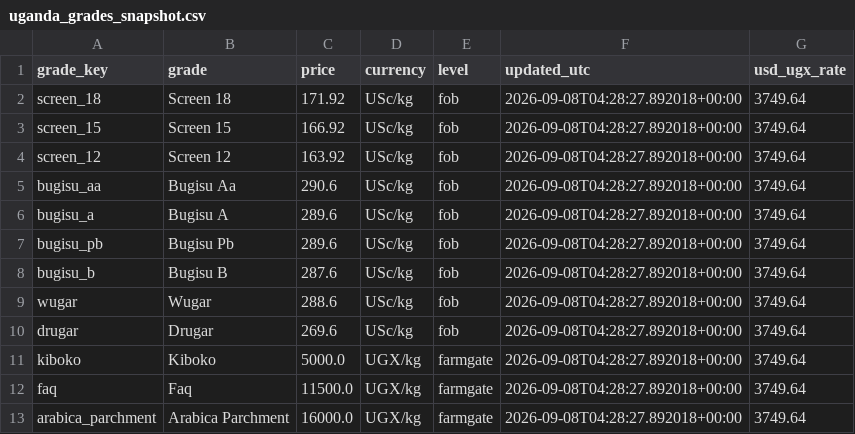
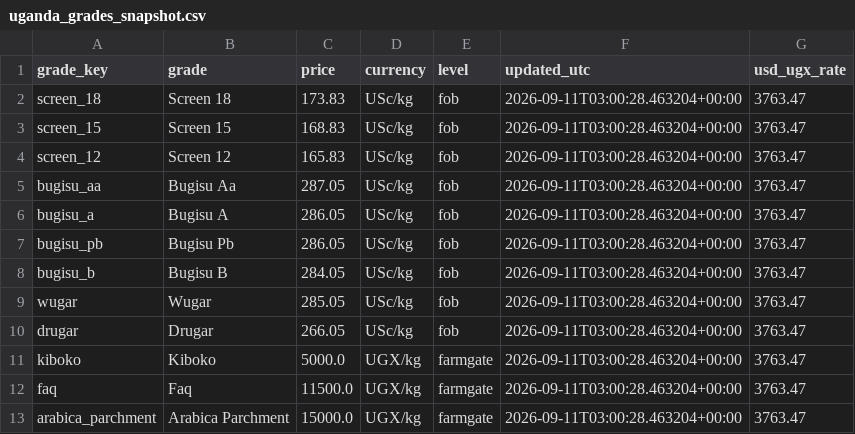
Before and after one commit to isamubas/coffee_price_predictor, a CSV file: data/processed/uganda_grades_snapshot.csv, drawn as a sheet.

```diff
--- a/data/processed/uganda_grades_snapshot.csv
+++ b/data/processed/uganda_grades_snapshot.csv
@@ -1,13 +1,13 @@
 grade_key,grade,price,currency,level,updated_utc,usd_ugx_rate
-screen_18,Screen 18,171.92,USc/kg,fob,2026-09-08T04:28:27.892018+00:00,3749.64
-screen_15,Screen 15,166.92,USc/kg,fob,2026-09-08T04:28:27.892018+00:00,3749.64
-screen_12,Screen 12,163.92,USc/kg,fob,2026-09-08T04:28:27.892018+00:00,3749.64
-bugisu_aa,Bugisu Aa,290.6,USc/kg,fob,2026-09-08T04:28:27.892018+00:00,3749.64
-bugisu_a,Bugisu A,289.6,USc/kg,fob,2026-09-08T04:28:27.892018+00:00,3749.64
-bugisu_pb,Bugisu Pb,289.6,USc/kg,fob,2026-09-08T04:28:27.892018+00:00,3749.64
-bugisu_b,Bugisu B,287.6,USc/kg,fob,2026-09-08T04:28:27.892018+00:00,3749.64
-wugar,Wugar,288.6,USc/kg,fob,2026-09-08T04:28:27.892018+00:00,3749.64
-drugar,Drugar,269.6,USc/kg,fob,2026-09-08T04:28:27.892018+00:00,3749.64
-kiboko,Kiboko,5000.0,UGX/kg,farmgate,2026-09-08T04:28:27.892018+00:00,3749.64
-faq,Faq,11500.0,UGX/kg,farmgate,2026-09-08T04:28:27.892018+00:00,3749.64
-arabica_parchment,Arabica Parchment,16000.0,UGX/kg,farmgate,2026-09-08T04:28:27.892018+00:00,3749.64
+screen_18,Screen 18,173.83,USc/kg,fob,2026-09-11T03:00:28.463204+00:00,3763.47
+screen_15,Screen 15,168.83,USc/kg,fob,2026-09-11T03:00:28.463204+00:00,3763.47
+screen_12,Screen 12,165.83,USc/kg,fob,2026-09-11T03:00:28.463204+00:00,3763.47
+bugisu_aa,Bugisu Aa,287.05,USc/kg,fob,2026-09-11T03:00:28.463204+00:00,3763.47
+bugisu_a,Bugisu A,286.05,USc/kg,fob,2026-09-11T03:00:28.463204+00:00,3763.47
+bugisu_pb,Bugisu Pb,286.05,USc/kg,fob,2026-09-11T03:00:28.463204+00:00,3763.47
+bugisu_b,Bugisu B,284.05,USc/kg,fob,2026-09-11T03:00:28.463204+00:00,3763.47
+wugar,Wugar,285.05,USc/kg,fob,2026-09-11T03:00:28.463204+00:00,3763.47
+drugar,Drugar,266.05,USc/kg,fob,2026-09-11T03:00:28.463204+00:00,3763.47
+kiboko,Kiboko,5000.0,UGX/kg,farmgate,2026-09-11T03:00:28.463204+00:00,3763.47
+faq,Faq,11500.0,UGX/kg,farmgate,2026-09-11T03:00:28.463204+00:00,3763.47
+arabica_parchment,Arabica Parchment,15000.0,UGX/kg,farmgate,2026-09-11T03:00:28.463204+00:00,3763.47
```
Also changed, not shown: data/processed/uganda_grades_log.csv, 1 other file.
